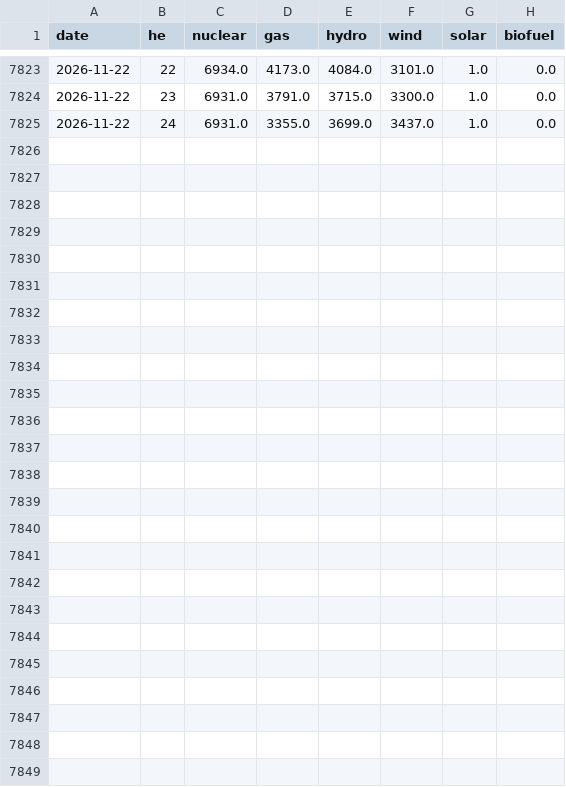
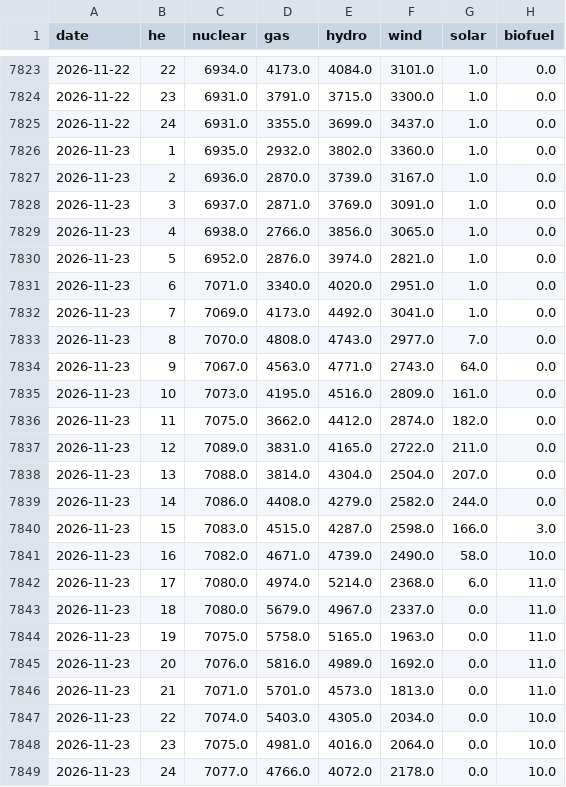
Before and after one commit to lulopdz/ontario-grid, a CSV file: data/generation/2026.csv, drawn as a sheet; only a part is shown, gaps mark what is left out; the diff names each change by its address in the sheet, - before the commit and + after, or states it on an @@ line.

```diff
--- a/data/generation/2026.csv
+++ b/data/generation/2026.csv
+row 7826: 2026-11-23 | 1 | 6935.0 | 2932.0 | 3802.0 | 3360.0 | 1.0 | 0.0
+row 7827: 2026-11-23 | 2 | 6936.0 | 2870.0 | 3739.0 | 3167.0 | 1.0 | 0.0
+row 7828: 2026-11-23 | 3 | 6937.0 | 2871.0 | 3769.0 | 3091.0 | 1.0 | 0.0
+row 7829: 2026-11-23 | 4 | 6938.0 | 2766.0 | 3856.0 | 3065.0 | 1.0 | 0.0
+row 7830: 2026-11-23 | 5 | 6952.0 | 2876.0 | 3974.0 | 2821.0 | 1.0 | 0.0
+row 7831: 2026-11-23 | 6 | 7071.0 | 3340.0 | 4020.0 | 2951.0 | 1.0 | 0.0
+row 7832: 2026-11-23 | 7 | 7069.0 | 4173.0 | 4492.0 | 3041.0 | 1.0 | 0.0
+row 7833: 2026-11-23 | 8 | 7070.0 | 4808.0 | 4743.0 | 2977.0 | 7.0 | 0.0
+row 7834: 2026-11-23 | 9 | 7067.0 | 4563.0 | 4771.0 | 2743.0 | 64.0 | 0.0
+row 7835: 2026-11-23 | 10 | 7073.0 | 4195.0 | 4516.0 | 2809.0 | 161.0 | 0.0
+row 7836: 2026-11-23 | 11 | 7075.0 | 3662.0 | 4412.0 | 2874.0 | 182.0 | 0.0
+row 7837: 2026-11-23 | 12 | 7089.0 | 3831.0 | 4165.0 | 2722.0 | 211.0 | 0.0
+row 7838: 2026-11-23 | 13 | 7088.0 | 3814.0 | 4304.0 | 2504.0 | 207.0 | 0.0
+row 7839: 2026-11-23 | 14 | 7086.0 | 4408.0 | 4279.0 | 2582.0 | 244.0 | 0.0
+row 7840: 2026-11-23 | 15 | 7083.0 | 4515.0 | 4287.0 | 2598.0 | 166.0 | 3.0
+row 7841: 2026-11-23 | 16 | 7082.0 | 4671.0 | 4739.0 | 2490.0 | 58.0 | 10.0
+row 7842: 2026-11-23 | 17 | 7080.0 | 4974.0 | 5214.0 | 2368.0 | 6.0 | 11.0
+row 7843: 2026-11-23 | 18 | 7080.0 | 5679.0 | 4967.0 | 2337.0 | 0.0 | 11.0
+row 7844: 2026-11-23 | 19 | 7075.0 | 5758.0 | 5165.0 | 1963.0 | 0.0 | 11.0
+row 7845: 2026-11-23 | 20 | 7076.0 | 5816.0 | 4989.0 | 1692.0 | 0.0 | 11.0
+row 7846: 2026-11-23 | 21 | 7071.0 | 5701.0 | 4573.0 | 1813.0 | 0.0 | 11.0
+row 7847: 2026-11-23 | 22 | 7074.0 | 5403.0 | 4305.0 | 2034.0 | 0.0 | 10.0
+row 7848: 2026-11-23 | 23 | 7075.0 | 4981.0 | 4016.0 | 2064.0 | 0.0 | 10.0
+row 7849: 2026-11-23 | 24 | 7077.0 | 4766.0 | 4072.0 | 2178.0 | 0.0 | 10.0
```
Also changed, not shown: data/adequacy.csv, data/demand/2026.csv, 10 other files.
